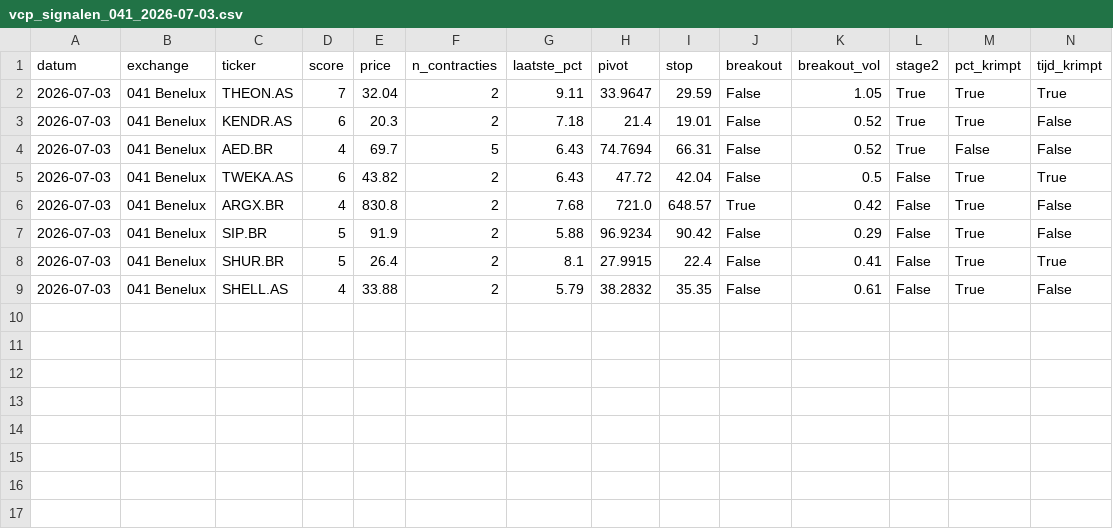
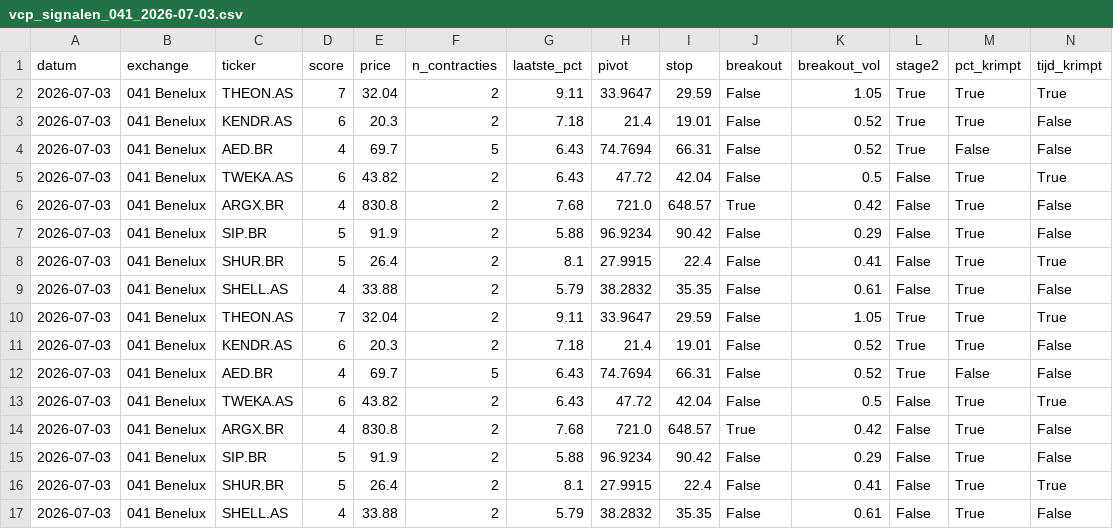
Before and after one commit to Ronnyvdb2000/Fantasie, a CSV file: vcp_signalen_041_2026-07-03.csv, drawn as a sheet; only a part is shown; rows hold the shown columns only; the diff names each change by its address in the sheet, - before the commit and + after, or states it on an @@ line.

```diff
--- a/vcp_signalen_041_2026-07-03.csv
+++ b/vcp_signalen_041_2026-07-03.csv
+row 10: 2026-07-03 | 041 Benelux | THEON.AS | 7 | 32.04 | 2 | 9.11 | 33.9647 | 29.59 | False | 1.05 | True | True | True
+row 11: 2026-07-03 | 041 Benelux | KENDR.AS | 6 | 20.3 | 2 | 7.18 | 21.4 | 19.01 | False | 0.52 | True | True | False
+row 12: 2026-07-03 | 041 Benelux | AED.BR | 4 | 69.7 | 5 | 6.43 | 74.7694 | 66.31 | False | 0.52 | True | False | False
+row 13: 2026-07-03 | 041 Benelux | TWEKA.AS | 6 | 43.82 | 2 | 6.43 | 47.72 | 42.04 | False | 0.5 | False | True | True
+row 14: 2026-07-03 | 041 Benelux | ARGX.BR | 4 | 830.8 | 2 | 7.68 | 721.0 | 648.57 | True | 0.42 | False | True | False
+row 15: 2026-07-03 | 041 Benelux | SIP.BR | 5 | 91.9 | 2 | 5.88 | 96.9234 | 90.42 | False | 0.29 | False | True | False
+row 16: 2026-07-03 | 041 Benelux | SHUR.BR | 5 | 26.4 | 2 | 8.1 | 27.9915 | 22.4 | False | 0.41 | False | True | True
+row 17: 2026-07-03 | 041 Benelux | SHELL.AS | 4 | 33.88 | 2 | 5.79 | 38.2832 | 35.35 | False | 0.61 | False | True | False
```
Also changed, not shown: vcp_signalen_042_2026-07-03.csv, vcp_signalen_044_2026-07-03.csv, 5 other files.
